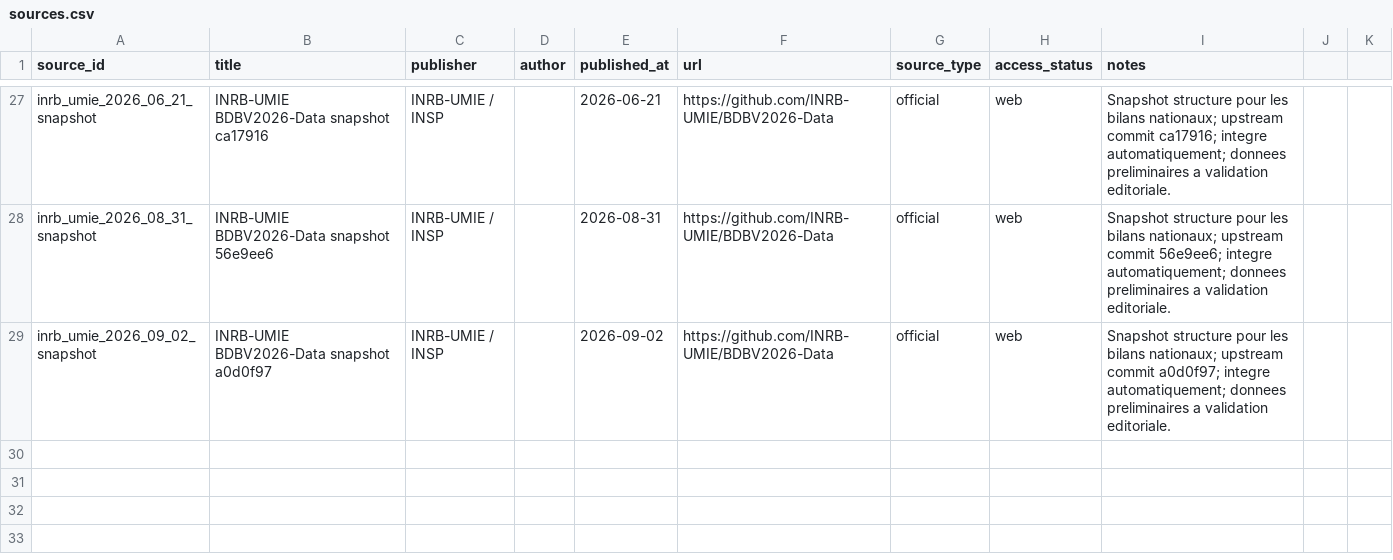
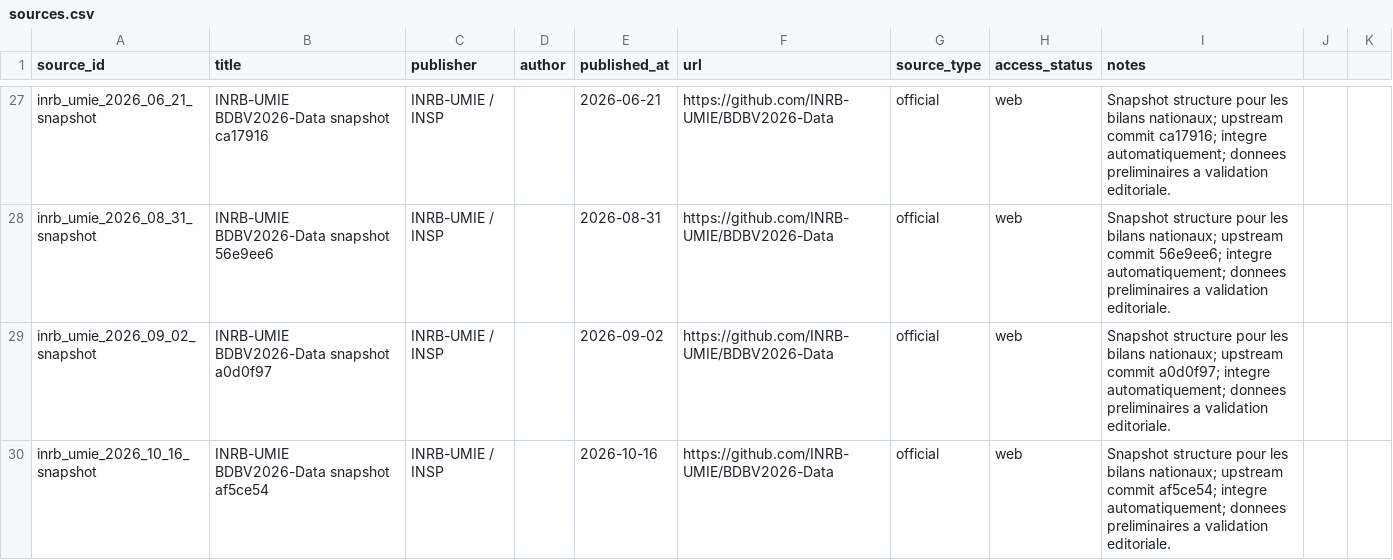
Before and after one commit to hericlibong/ebola, a CSV file: public/data/reference/sources.csv, drawn as a sheet; only a part is shown, gaps mark what is left out; the diff names each change by its address in the sheet, - before the commit and + after, or states it on an @@ line.

```diff
--- a/public/data/reference/sources.csv
+++ b/public/data/reference/sources.csv
+row 30: inrb_umie_2026_10_16_snapshot | INRB-UMIE BDBV2026-Data snapshot af5ce54 | INRB-UMIE / INSP |  | 2026-10-16 | https://github.com/INRB-UMIE/BDBV2026-Data | official | web | Snapshot structure pour les bilans nationaux; upstream commit af5ce54; integre automatiquement; donnees preliminaires a validation editoriale.
```
Also changed, not shown: 4 other files.
